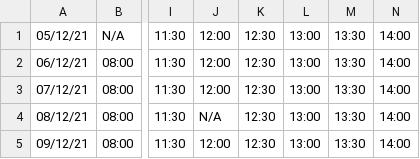
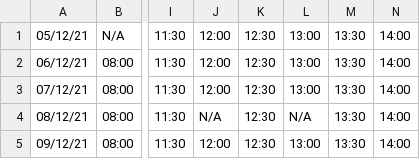
Before and after one commit to Shmulls/MedicTouch, a CSV file: MedicTouch/AvailableAppoinetmentsTest.csv, drawn as a sheet; only a part is shown, gaps mark what is left out; the diff names each change by its address in the sheet, - before the commit and + after, or states it on an @@ line.

```diff
--- a/MedicTouch/AvailableAppoinetmentsTest.csv
+++ b/MedicTouch/AvailableAppoinetmentsTest.csv
-L4: 13:00
+L4: N/A
```
Also changed, not shown: 4 other files.
